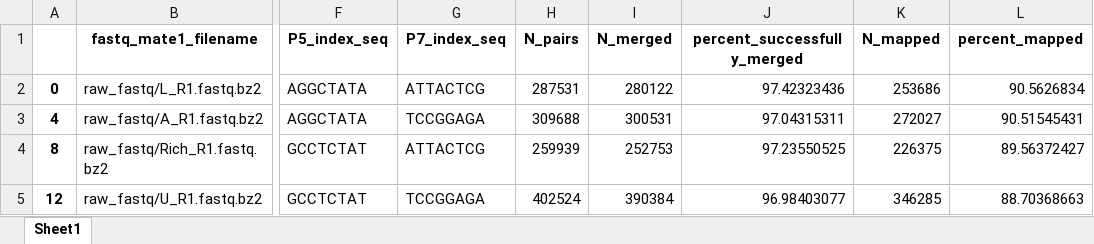
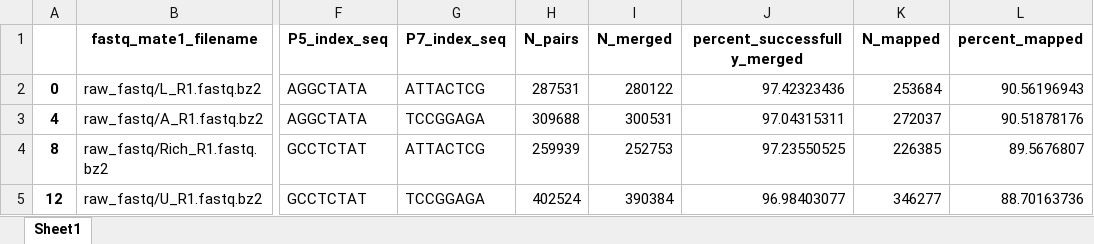
Before and after one commit to krdav/tRNA-charge-seq, an Excel workbook: projects/pilot_exp/read_processing_stats/index-pair_stats.xlsx, sheet Sheet1, drawn as a sheet; only a part is shown, gaps mark what is left out; values as stored, in another font and other column widths than the file's, no borders; the diff names each change by its address in the sheet, - before the commit and + after, or states it on an @@ line.

```diff
--- a/projects/pilot_exp/read_processing_stats/index-pair_stats.xlsx (sheet Sheet1)
+++ b/projects/pilot_exp/read_processing_stats/index-pair_stats.xlsx (sheet Sheet1)
-K2 (N_mapped): 253686
+K2 (N_mapped): 253684
-L2 (percent_mapped): 90.5626834
+L2 (percent_mapped): 90.56196943
-K3 (N_mapped): 272027
+K3 (N_mapped): 272037
-L3 (percent_mapped): 90.51545431
+L3 (percent_mapped): 90.51878176
-K4 (N_mapped): 226375
+K4 (N_mapped): 226385
-L4 (percent_mapped): 89.56372427
+L4 (percent_mapped): 89.5676807
-K5 (N_mapped): 346285
+K5 (N_mapped): 346277
-L5 (percent_mapped): 88.70368663
+L5 (percent_mapped): 88.70163736
```
Also changed, not shown: projects/pilot_exp/align_reads_stats/alignment_stats.xlsx, projects/pilot_exp/read_processing_stats/merge_stats.xlsx, 9 other files.
